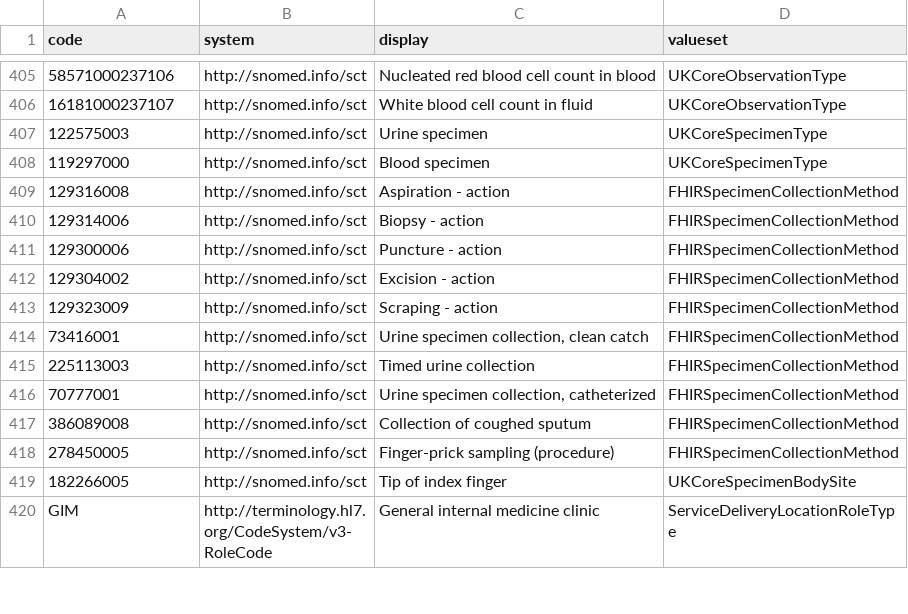
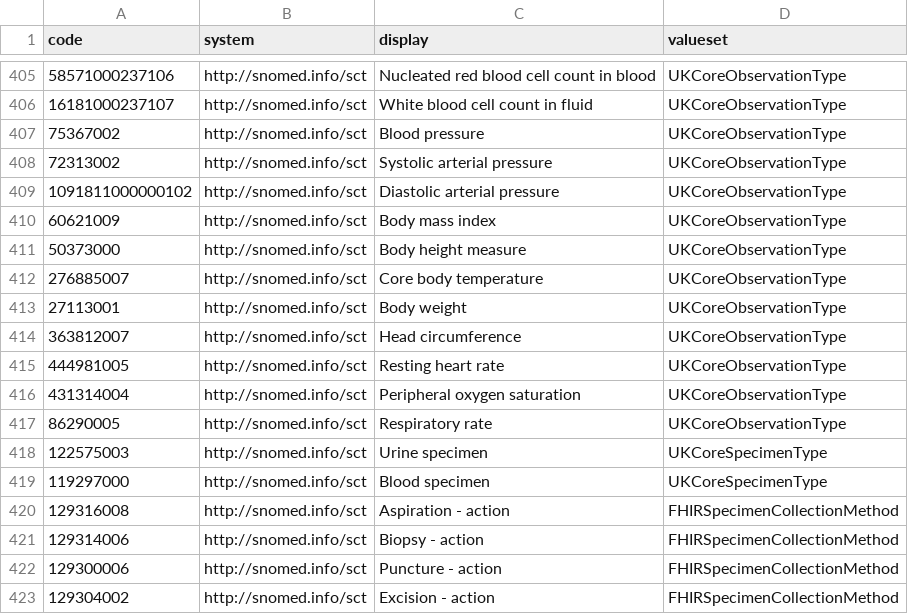
Before and after one commit to gecBurton/fhirlight, a CSV file: api/migrations/concepts.csv, drawn as a sheet; only a part is shown, gaps mark what is left out; the shorter side is filled out with more unchanged rows; the diff names each change by its address in the sheet, - before the commit and + after, or states it on an @@ line.

```diff
--- a/api/migrations/concepts.csv
+++ b/api/migrations/concepts.csv
+row 407: 75367002 | http://snomed.info/sct | Blood pressure | UKCoreObservationType
+row 408: 72313002 | http://snomed.info/sct | Systolic arterial pressure | UKCoreObservationType
+row 409: 1091811000000102 | http://snomed.info/sct | Diastolic arterial pressure | UKCoreObservationType
+row 410: 60621009 | http://snomed.info/sct | Body mass index | UKCoreObservationType
+row 411: 50373000 | http://snomed.info/sct | Body height measure | UKCoreObservationType
+row 412: 276885007 | http://snomed.info/sct | Core body temperature | UKCoreObservationType
+row 413: 27113001 | http://snomed.info/sct | Body weight | UKCoreObservationType
+row 414: 363812007 | http://snomed.info/sct | Head circumference | UKCoreObservationType
+row 415: 444981005 | http://snomed.info/sct | Resting heart rate | UKCoreObservationType
+row 416: 431314004 | http://snomed.info/sct | Peripheral oxygen saturation | UKCoreObservationType
+row 417: 86290005 | http://snomed.info/sct | Respiratory rate | UKCoreObservationType
```
Also changed, not shown: 10 other files.
